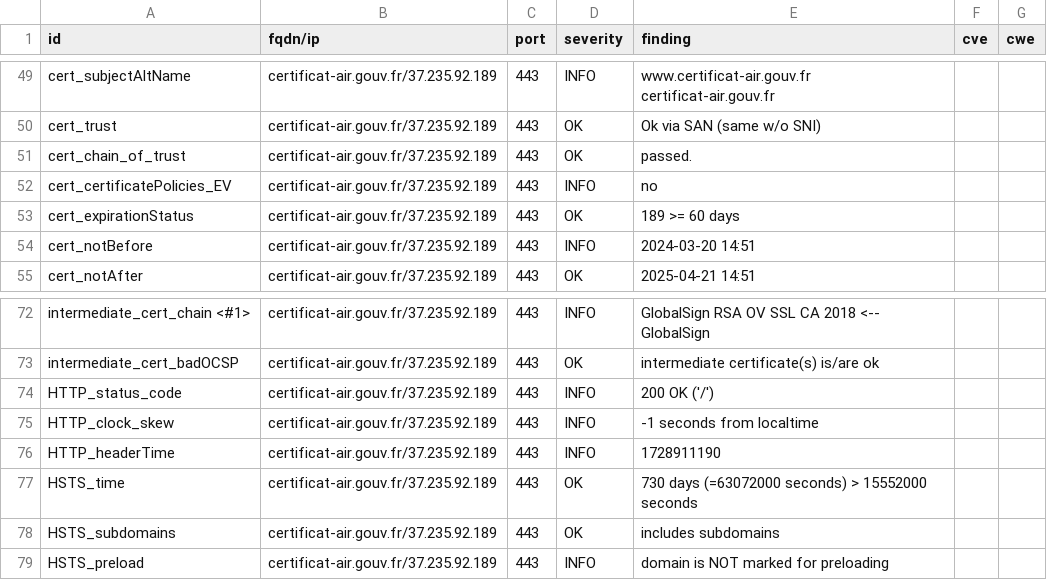
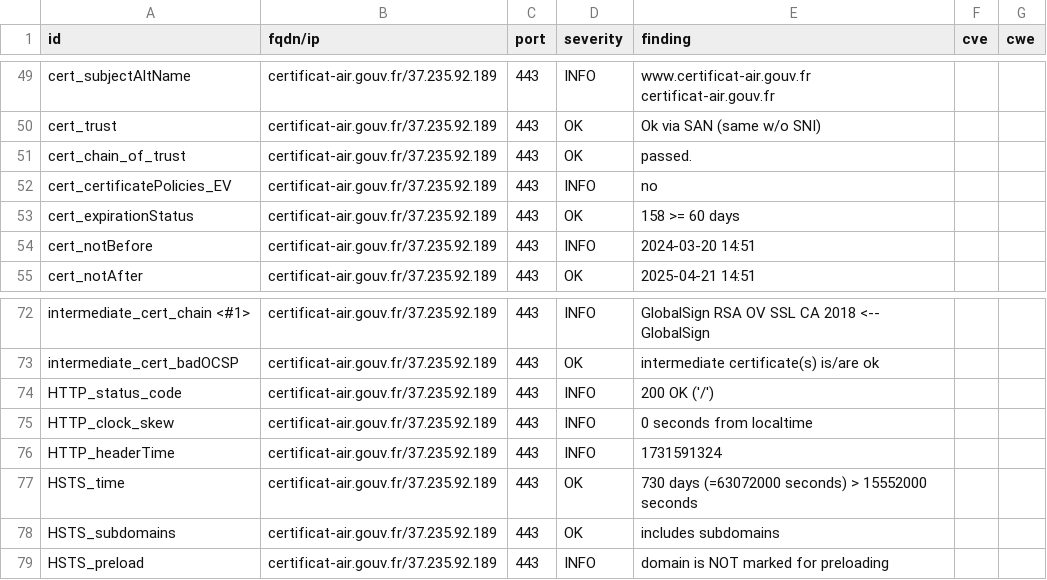
Before and after one commit to GKO-org/dashlordPrd3, a CSV file: results/aHR0cHM6Ly9jZXJ0aWZpY2F0LWFpci5nb3V2LmZy/testssl.csv, drawn as a sheet; only a part is shown, gaps mark what is left out.

```diff
--- a/results/aHR0cHM6Ly9jZXJ0aWZpY2F0LWFpci5nb3V2LmZy/testssl.csv
+++ b/results/aHR0cHM6Ly9jZXJ0aWZpY2F0LWFpci5nb3V2LmZy/testssl.csv
@@ -52,3 +52,3 @@
 "cert_certificatePolicies_EV","certificat-air.gouv.fr/37.235.92.189","443","INFO","no","",""
-"cert_expirationStatus","certificat-air.gouv.fr/37.235.92.189","443","OK","189 >= 60 days","",""
+"cert_expirationStatus","certificat-air.gouv.fr/37.235.92.189","443","OK","158 >= 60 days","",""
 "cert_notBefore","certificat-air.gouv.fr/37.235.92.189","443","INFO","2024-03-20 14:51","",""
@@ -74,4 +74,4 @@
 "HTTP_status_code","certificat-air.gouv.fr/37.235.92.189","443","INFO","200 OK ('/')","",""
-"HTTP_clock_skew","certificat-air.gouv.fr/37.235.92.189","443","INFO","-1 seconds from localtime","",""
-"HTTP_headerTime","certificat-air.gouv.fr/37.235.92.189","443","INFO","1728911190","",""
+"HTTP_clock_skew","certificat-air.gouv.fr/37.235.92.189","443","INFO","0 seconds from localtime","",""
+"HTTP_headerTime","certificat-air.gouv.fr/37.235.92.189","443","INFO","1731591324","",""
 "HSTS_time","certificat-air.gouv.fr/37.235.92.189","443","OK","730 days (=63072000 seconds) > 15552000 seconds","",""
```
Also changed, not shown: 9 other files.
